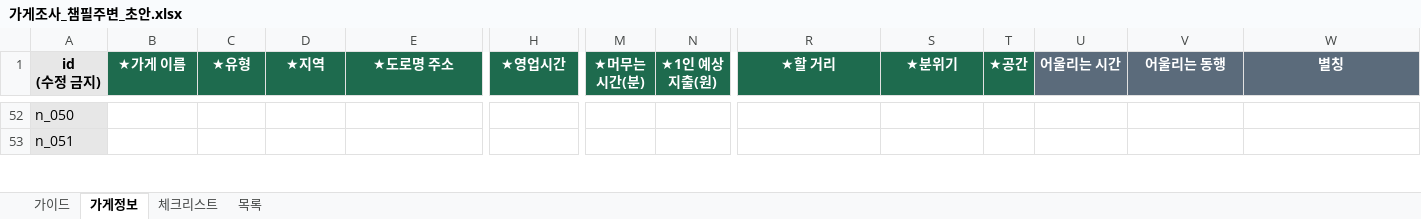
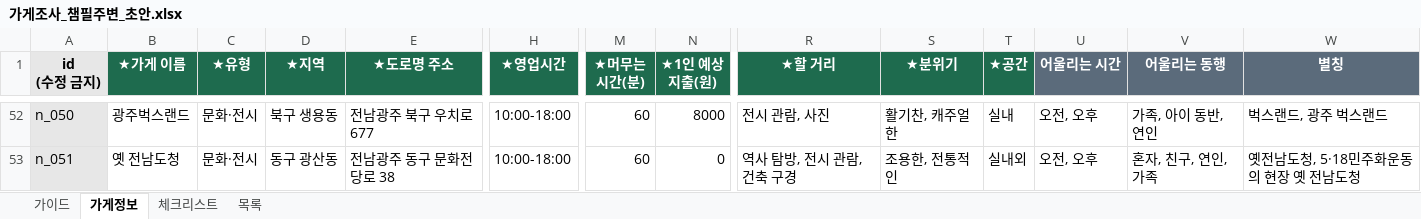
Before and after one commit to yeoreum101/route-fit, an Excel workbook: docs/가게조사_챔필주변_초안.xlsx, sheet 가게정보, drawn as a sheet; only a part is shown, gaps mark what is left out; values as stored, in another font and other column widths than the file's, no borders; the diff covers the shown part only; the diff names each change by its address in the sheet, - before the commit and + after, or states it on an @@ line.

```diff
--- a/docs/가게조사_챔필주변_초안.xlsx (sheet 가게정보)
+++ b/docs/가게조사_챔필주변_초안.xlsx (sheet 가게정보)
-B52 (★가게 이름): (empty)
+B52 (★가게 이름): 광주벅스랜드
-C52:C53 (★유형): (empty)
+C52:C53 (★유형): 문화·전시
-D52 (★지역): (empty)
+D52 (★지역): 북구 생용동
-E52 (★도로명 주소): (empty)
+E52 (★도로명 주소): 전남광주 북구 우치로 677
-H52:H53 (★영업시간): (empty)
+H52:H53 (★영업시간): 10:00-18:00
-M52:M53 (★머무는 시간(분)): (empty)
+M52:M53 (★머무는 시간(분)): 60
-N52 (★1인 예상 지출(원)): (empty)
+N52 (★1인 예상 지출(원)): 8000
-R52 (★할 거리): (empty)
+R52 (★할 거리): 전시 관람, 사진
-S52 (★분위기): (empty)
+S52 (★분위기): 활기찬, 캐주얼한
-T52 (★공간): (empty)
+T52 (★공간): 실내
-U52:U53 (어울리는 시간): (empty)
+U52:U53 (어울리는 시간): 오전, 오후
-V52 (어울리는 동행): (empty)
+V52 (어울리는 동행): 가족, 아이 동반, 연인
-W52 (별칭): (empty)
+W52 (별칭): 벅스랜드, 광주 벅스랜드
-B53 (★가게 이름): (empty)
+B53 (★가게 이름): 옛 전남도청
-D53 (★지역): (empty)
+D53 (★지역): 동구 광산동
-E53 (★도로명 주소): (empty)
+E53 (★도로명 주소): 전남광주 동구 문화전당로 38
-N53 (★1인 예상 지출(원)): (empty)
+N53 (★1인 예상 지출(원)): 0
-R53 (★할 거리): (empty)
+R53 (★할 거리): 역사 탐방, 전시 관람, 건축 구경
-S53 (★분위기): (empty)
+S53 (★분위기): 조용한, 전통적인
-T53 (★공간): (empty)
+T53 (★공간): 실내외
-V53 (어울리는 동행): (empty)
+V53 (어울리는 동행): 혼자, 친구, 연인, 가족
-W53 (별칭): (empty)
+W53 (별칭): 옛전남도청, 5·18민주화운동의 현장 옛 전남도청
```
Also changed, not shown: 441 edited cells elsewhere in this sheet.
